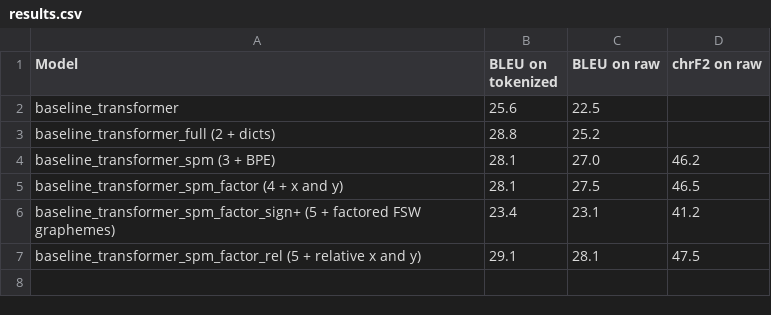
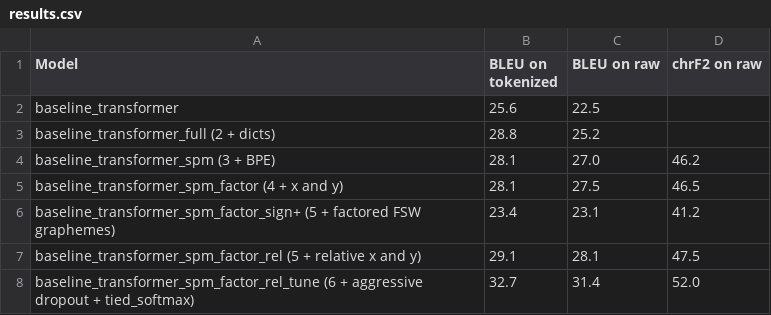
Before and after one commit to J22Melody/signwriting-translation, a CSV file: results.csv, drawn as a sheet.

Commit message:
update results; replace tune with cont

```diff
--- a/results.csv
+++ b/results.csv
@@ -7 +7,2 @@ baseline_transformer_spm_factor_sign+ (5 + factored FSW graphemes),23.4,23.1,41.
 baseline_transformer_spm_factor_rel (5 + relative x and y),29.1,28.1,47.5
+baseline_transformer_spm_factor_rel_tune (6 + aggressive dropout + tied_softmax),32.7,31.4,52.0
```
Also changed, not shown: 23 other files.
